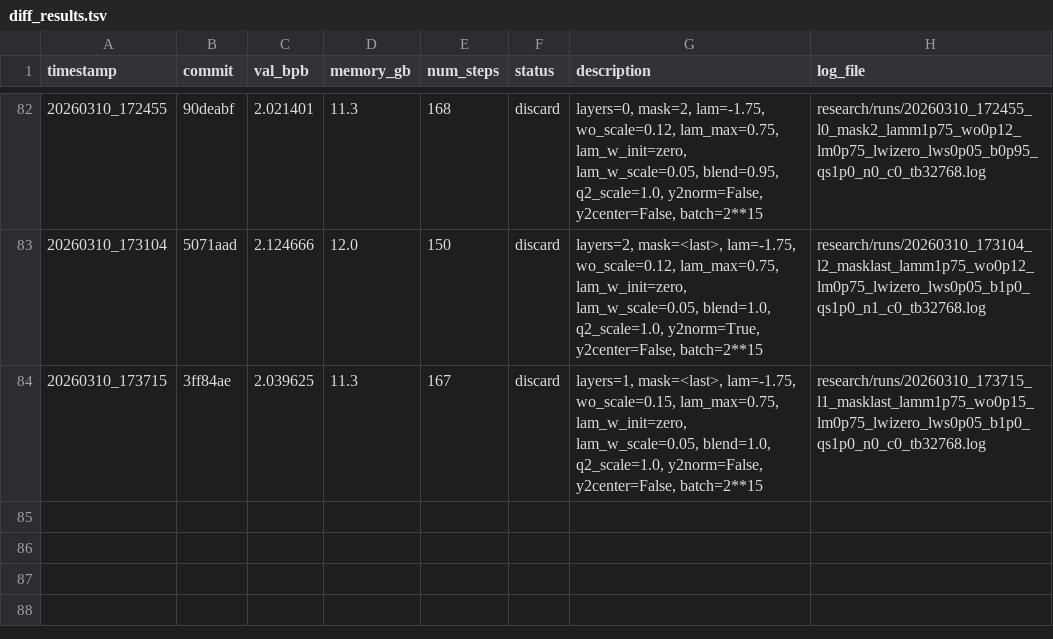
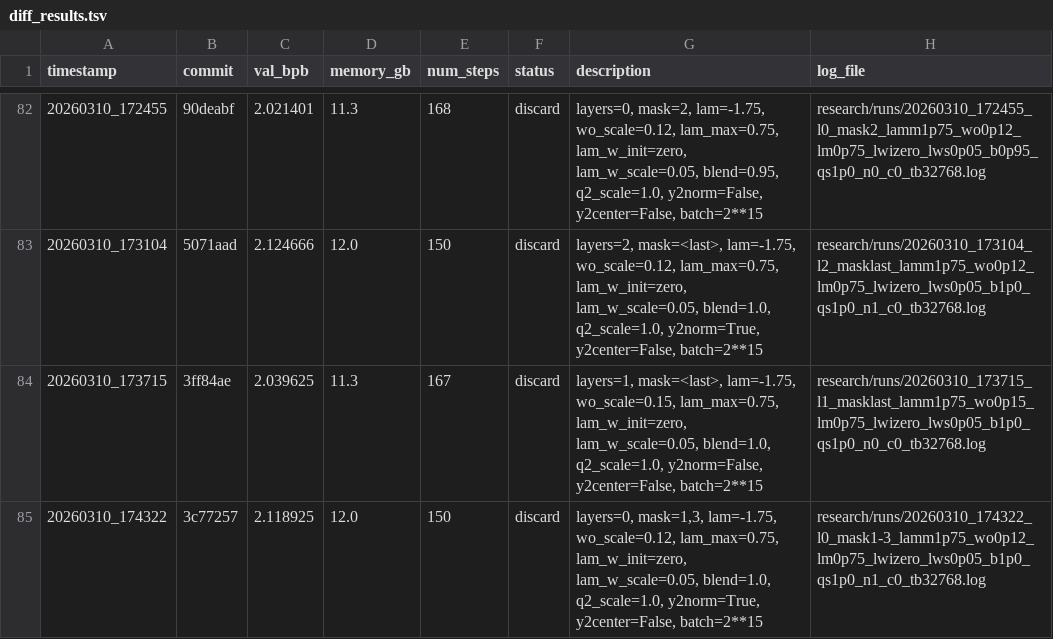
Before and after one commit to yanghu819/diff-attn-wo, a TSV file: research/diff_results.tsv, drawn as a sheet; only a part is shown, gaps mark what is left out; the diff names each change by its address in the sheet, - before the commit and + after, or states it on an @@ line.

Commit message:
runner: stamp result 20260310_174322
local-commit: ffa8081

```diff
--- a/research/diff_results.tsv
+++ b/research/diff_results.tsv
+row 85: 20260310_174322 | 3c77257 | 2.118925 | 12.0 | 150 | discard | layers=0, mask=1,3, lam=-1.75, wo_scale=0.12, lam_max=0.75, lam_w_init=zero, lam_w_scale=0.05, blend=1.0, q2_scale=1.0, y2norm=True, y2center=False, batch=2**15 | research/runs/20260310_174322_l0_mask1-3_lamm1p75_wo0p12_lm0p75_lwizero_lws0p05_b1p0_qs1p0_n1_c0_tb32768.log
```
Also changed, not shown: 1 other file.
